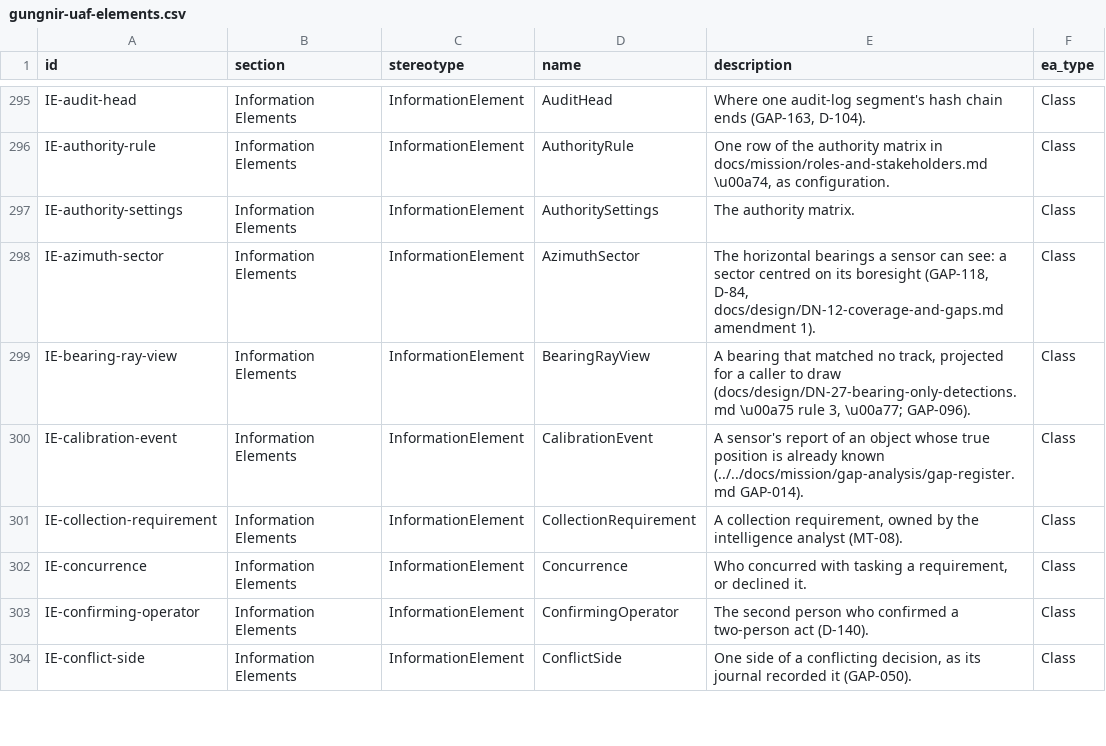
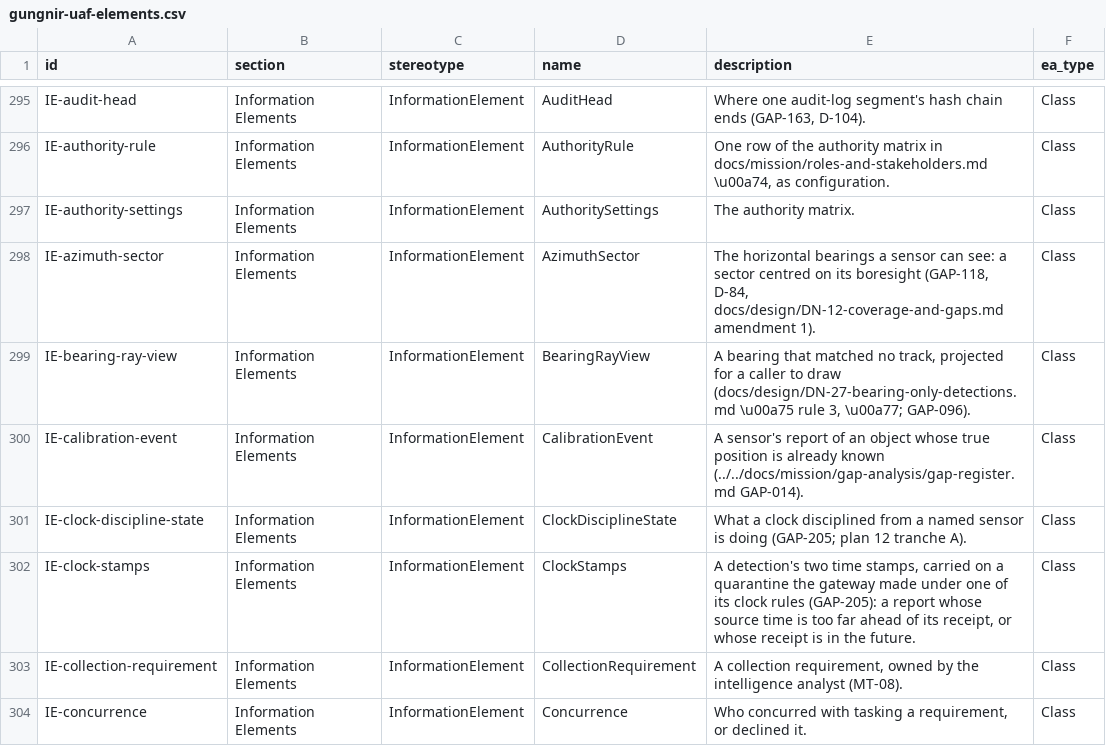
Before and after one commit to WayneRoessling/gungnir, a CSV file: docs/architecture/uaf/exports/gungnir-uaf-elements.csv, drawn as a sheet; only a part is shown, gaps mark what is left out; the shorter side is filled out with more unchanged rows.

```diff
--- a/docs/architecture/uaf/exports/gungnir-uaf-elements.csv
+++ b/docs/architecture/uaf/exports/gungnir-uaf-elements.csv
@@ -300,2 +300,4 @@ IE-bearing-ray-view,Information Elements,InformationElement,BearingRayView,"A be
 IE-calibration-event,Information Elements,InformationElement,CalibrationEvent,A sensor's report of an object whose true position is already known (../../docs/mission/gap-analysis/gap-register.md GAP-014).,Class
+IE-clock-discipline-state,Information Elements,InformationElement,ClockDisciplineState,What a clock disciplined from a named sensor is doing (GAP-205; plan 12 tranche A).,Class
+IE-clock-stamps,Information Elements,InformationElement,ClockStamps,"A detection's two time stamps, carried on a quarantine the gateway made under one of its clock rules (GAP-205): a report whose source time is too far ahead of its receipt, or whose receipt is in the future.",Class
 IE-collection-requirement,Information Elements,InformationElement,CollectionRequirement,"A collection requirement, owned by the intelligence analyst (MT-08).",Class
```
Also changed, not shown: docs/architecture/uaf/exports/gungnir-uaf-element-tags.csv, 43 other files.
